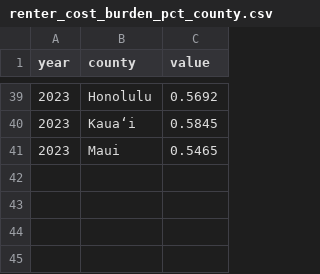
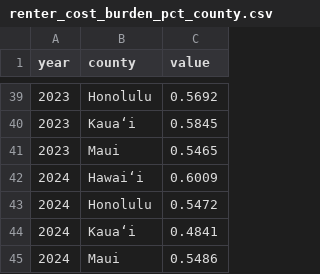
Before and after one commit to iqbash1/hawaii-dashboard, a CSV file: data/renter_cost_burden_pct_county.csv, drawn as a sheet; only a part is shown, gaps mark what is left out; the diff names each change by its address in the sheet, - before the commit and + after, or states it on an @@ line.

```diff
--- a/data/renter_cost_burden_pct_county.csv
+++ b/data/renter_cost_burden_pct_county.csv
+row 42: 2024 | Hawaiʻi | 0.6009
+row 43: 2024 | Honolulu | 0.5472
+row 44: 2024 | Kauaʻi | 0.4841
+row 45: 2024 | Maui | 0.5486
```
Also changed, not shown: data/broadband_subscription_pct_county.csv, data/home_price_to_income_county.csv, 4 other files.
